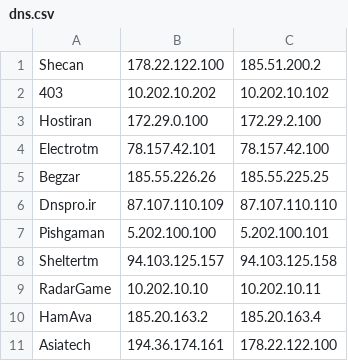
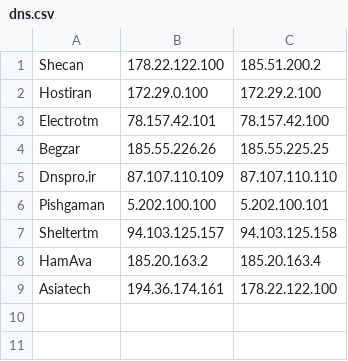
Before and after one commit to vlad-sharpie/Sanad, a CSV file: dns.csv, drawn as a sheet; the diff names each change by its address in the sheet, - before the commit and + after, or states it on an @@ line.

Commit message:
Update dns.csv 🔥
بخاطر عدم سرویس‌دهی حذف شدن

```diff
--- a/dns.csv
+++ b/dns.csv
-row 2: 403 | 10.202.10.202 | 10.202.10.102
-row 9: RadarGame | 10.202.10.10 | 10.202.10.11
```
